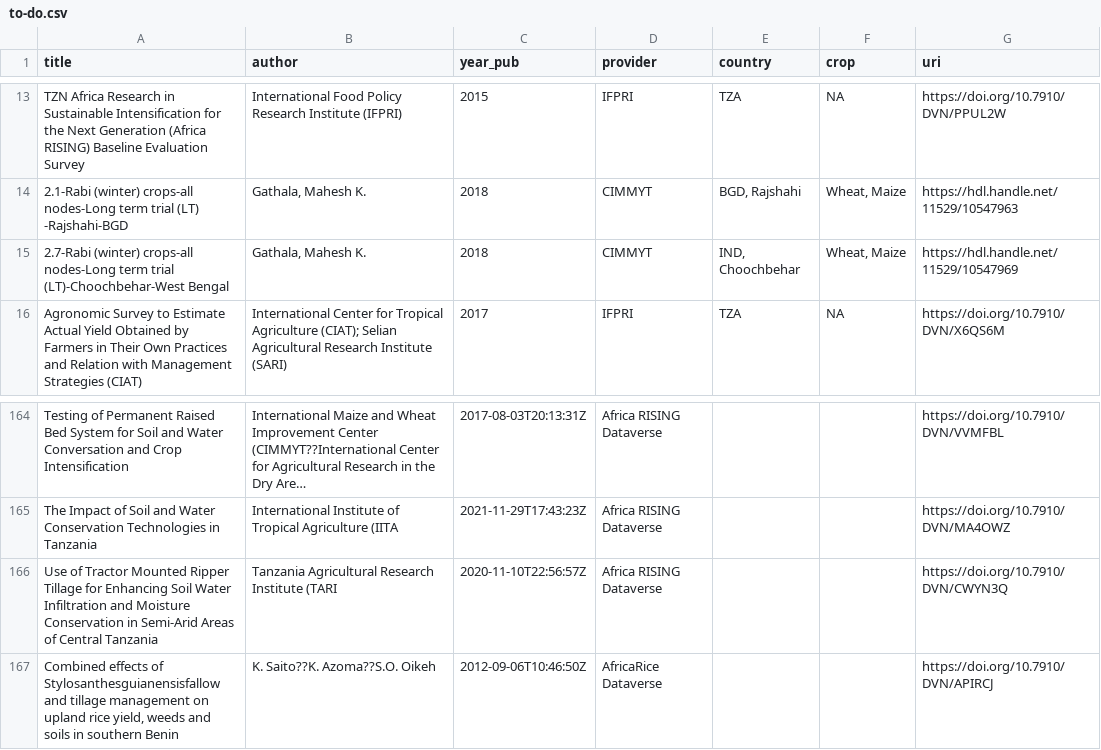
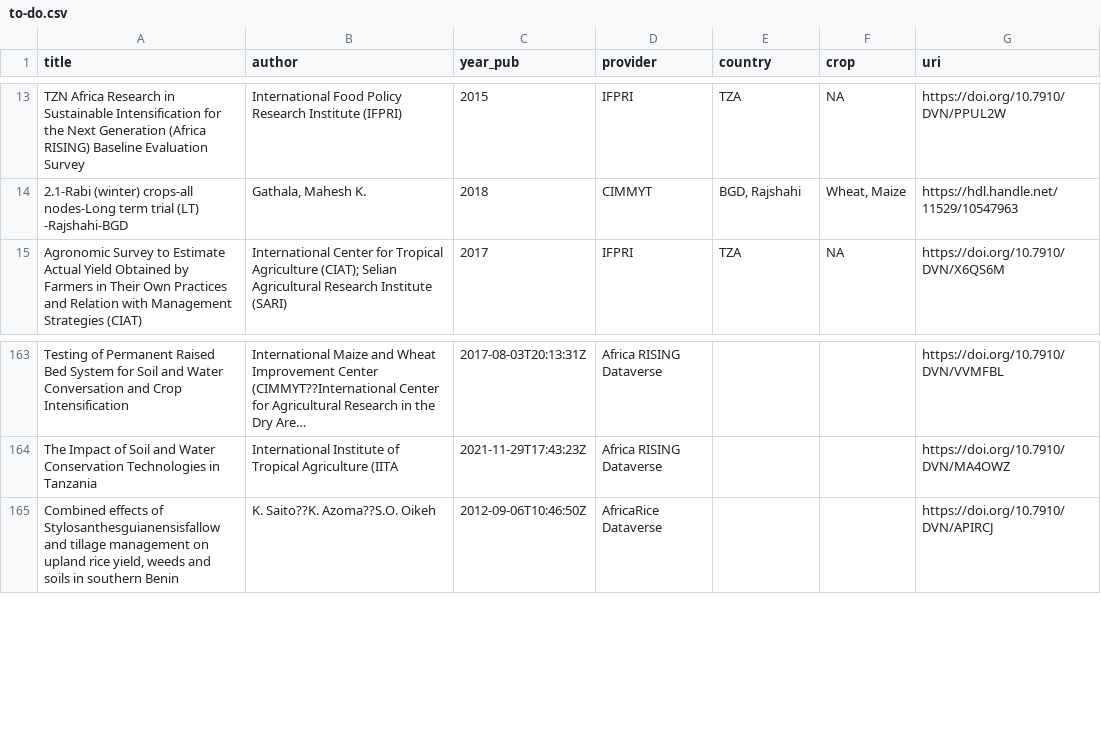
Before and after one commit to reagro/carob, a CSV file: todo/to-do.csv, drawn as a sheet; only a part is shown, gaps mark what is left out; long unchanged cells end in …; the diff names each change by its address in the sheet, - before the commit and + after, or states it on an @@ line.

```diff
--- a/todo/to-do.csv
+++ b/todo/to-do.csv
-row 15: 2.7-Rabi (winter) crops-all nodes-Long term trial (LT)-Choochbehar-West Bengal | Gathala, Mahesh K. | 2018 | CIMMYT | IND, Choochbehar | Wheat, Maize | https://hdl.handle.net/11529/10547969
-row 166: Use of Tractor Mounted Ripper Tillage for Enhancing Soil Water Infiltration and Moisture Conservation in Semi-Arid Areas of Central Tanzania | Tanzania Agricultural Research Institute (TARI | 2020-11-10T22:56:57Z | Africa RISING Dataverse |  |  | https://doi.org/10.7910/DVN/CWYN3Q
```
Also changed, not shown: 5 other files.
